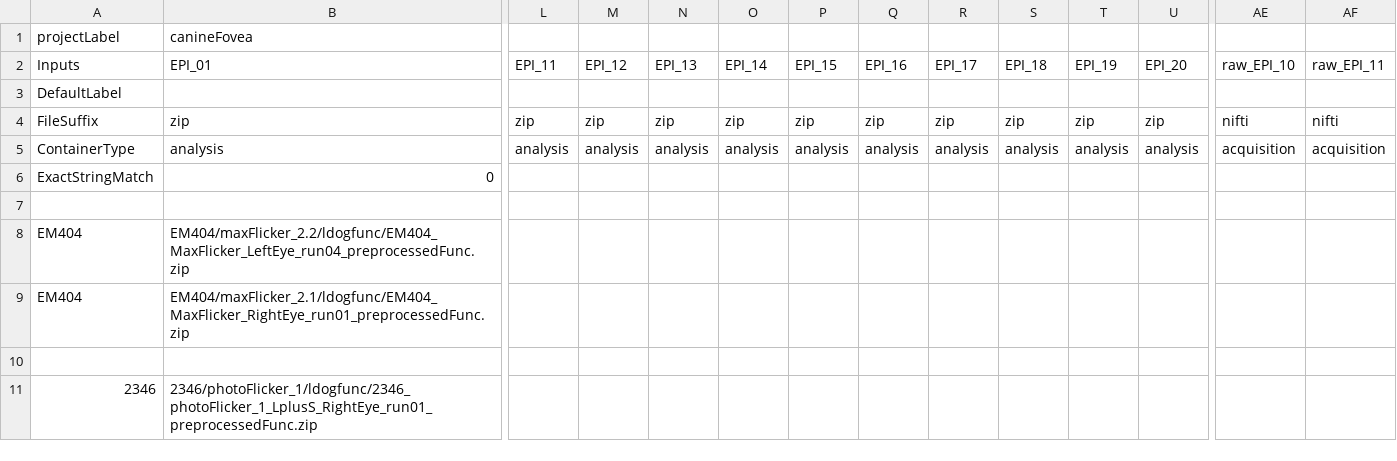
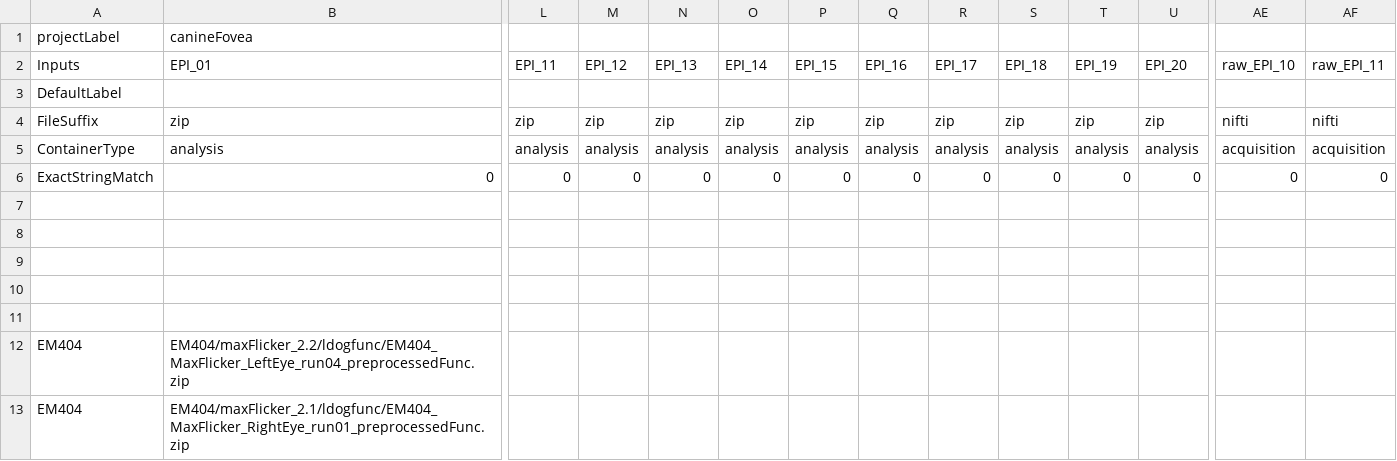
Before and after one commit to gkaguirrelab/mriLDOGAnalysis, a CSV file: submitGears/main/ldogFixParams_smoothPseudoHemi.csv, drawn as a sheet; only a part is shown, gaps mark what is left out; the shorter side is filled out with more unchanged rows; rows hold the shown columns only; the diff covers the shown part only; the diff names each change by its address in the sheet, - before the commit and + after, or states it on an @@ line.

Commit message:
Needed to fill in exactStringMatch row values to get this to run

```diff
--- a/submitGears/main/ldogFixParams_smoothPseudoHemi.csv
+++ b/submitGears/main/ldogFixParams_smoothPseudoHemi.csv
-L6: (empty)
+L6: 0
-M6: (empty)
+M6: 0
-N6: (empty)
+N6: 0
-O6: (empty)
+O6: 0
-P6: (empty)
+P6: 0
-Q6: (empty)
+Q6: 0
-R6: (empty)
+R6: 0
-S6: (empty)
+S6: 0
-T6: (empty)
+T6: 0
-U6: (empty)
+U6: 0
-AE6: (empty)
+AE6: 0
-AF6: (empty)
+AF6: 0
+row 7: (empty)
+row 8: (empty)
+row 9: (empty)
+row 10: (empty)
```
Also changed, not shown: 9 edited cells elsewhere in this file.
